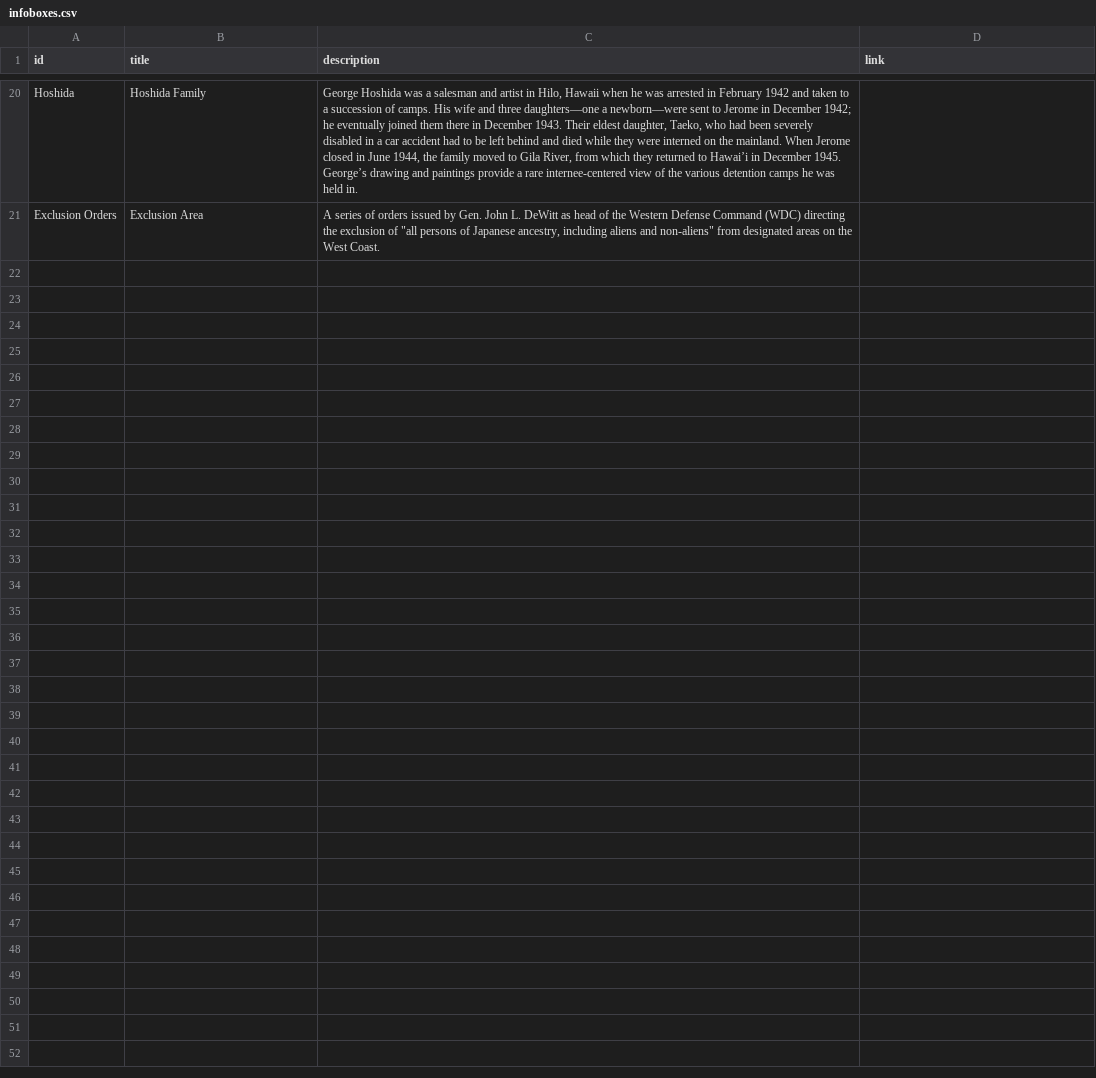
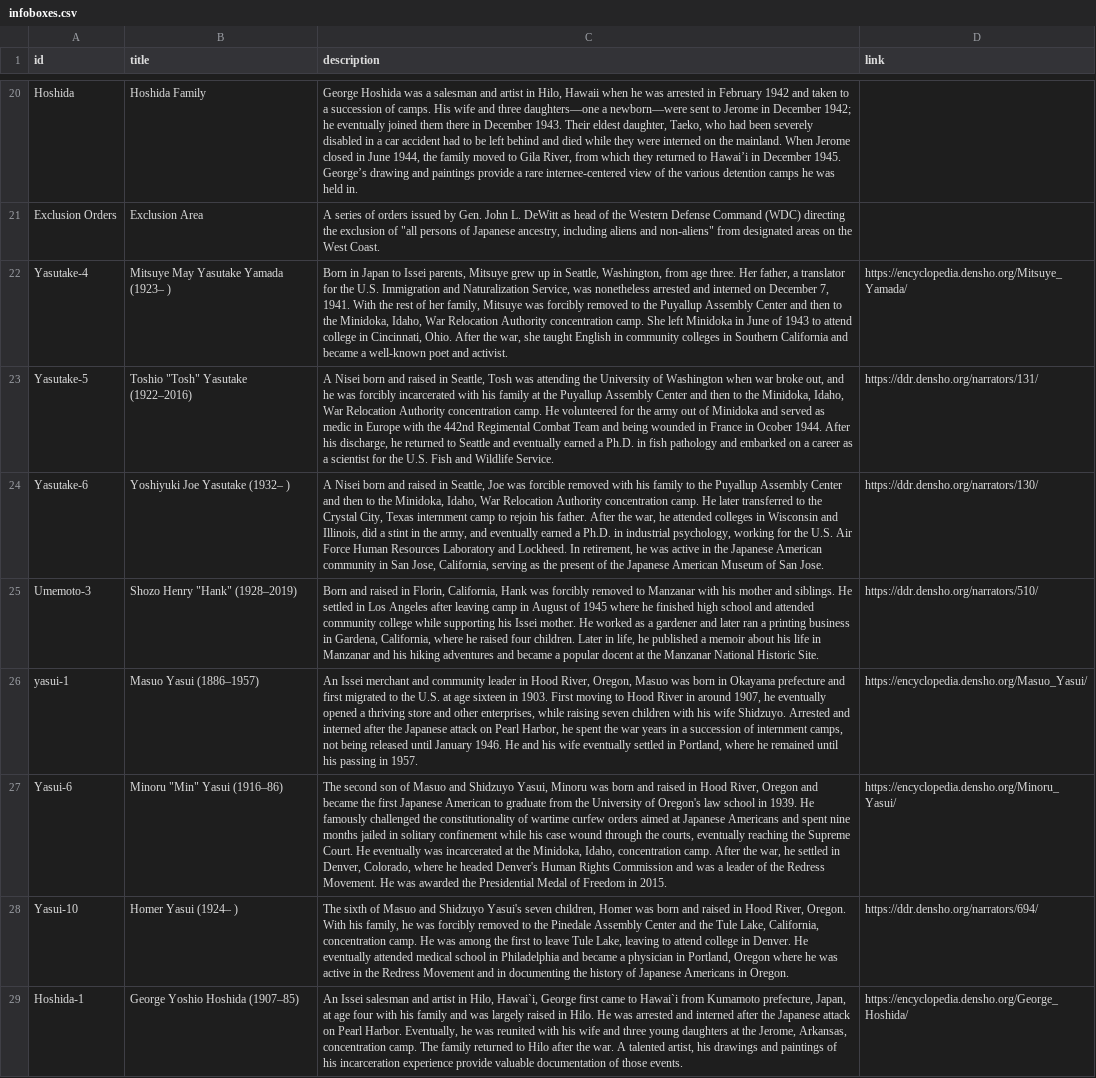
Before and after one commit to denshoproject/sites-of-shame-app, a CSV file: public/infoboxes.csv, drawn as a sheet; only a part is shown, gaps mark what is left out; the diff names each change by its address in the sheet, - before the commit and + after, or states it on an @@ line.

Commit message:
Added individual bios to Family Journeys (220)

```diff
--- a/public/infoboxes.csv
+++ b/public/infoboxes.csv
+row 22: Yasutake-4 | Mitsuye May Yasutake Yamada (1923– ) | Born in Japan to Issei parents, Mitsuye grew up in Seattle, Washington, from age three. Her father, a translator for the U.S. Immigration and Naturalization Service, was nonetheless arrested and interned on December 7, 1941. With the rest of her family, Mitsuye was forcibly removed to the Puyallup Assembly Center and then to the Minidoka, Idaho, War Relocation Authority concentration camp. She left Minidoka in June of 1943 to attend college in Cincinnati, Ohio. After the war, she taught English in community colleges in Southern California and became a well-known poet and activist. | https://encyclopedia.densho.org/Mitsuye_Yamada/
+row 23: Yasutake-5 | Toshio "Tosh" Yasutake (1922–2016) | A Nisei born and raised in Seattle, Tosh was attending the University of Washington when war broke out, and he was forcibly incarcerated with his family at the Puyallup Assembly Center and then to the Minidoka, Idaho, War Relocation Authority concentration camp. He volunteered for the army out of Minidoka and served as medic in Europe with the 442nd Regimental Combat Team and being wounded in France in Ocober 1944. After his discharge, he returned to Seattle and eventually earned a Ph.D. in fish pathology and embarked on a career as a scientist for the U.S. Fish and Wildlife Service. | https://ddr.densho.org/narrators/131/
+row 24: Yasutake-6 | Yoshiyuki Joe Yasutake (1932– ) | A Nisei born and raised in Seattle, Joe was forcible removed with his family to the Puyallup Assembly Center and then to the Minidoka, Idaho, War Relocation Authority concentration camp. He later transferred to the Crystal City, Texas internment camp to rejoin his father. After the war, he attended colleges in Wisconsin and Illinois, did a stint in the army, and eventually earned a Ph.D. in industrial psychology, working for the U.S. Air Force Human Resources Laboratory and Lockheed. In retirement, he was active in the Japanese American community in San Jose, California, serving as the present of the Japanese American Museum of San Jose. | https://ddr.densho.org/narrators/130/
+row 25: Umemoto-3 | Shozo Henry "Hank" (1928–2019) | Born and raised in Florin, California, Hank was forcibly removed to Manzanar with his mother and siblings. He settled in Los Angeles after leaving camp in August of 1945 where he finished high school and attended community college while supporting his Issei mother. He worked as a gardener and later ran a printing business in Gardena, California, where he raised four children. Later in life, he published a memoir about his life in Manzanar and his hiking adventures and became a popular docent at the Manzanar National Historic Site. | https://ddr.densho.org/narrators/510/
+row 26: yasui-1 | Masuo Yasui (1886–1957) | An Issei merchant and community leader in Hood River, Oregon, Masuo was born in Okayama prefecture and first migrated to the U.S. at age sixteen in 1903. First moving to Hood River in around 1907, he eventually opened a thriving store and other enterprises, while raising seven children with his wife Shidzuyo. Arrested and interned after the Japanese attack on Pearl Harbor, he spent the war years in a succession of internment camps, not being released until January 1946. He and his wife eventually settled in Portland, where he remained until his passing in 1957. | https://encyclopedia.densho.org/Masuo_Yasui/
+row 27: Yasui-6 | Minoru "Min" Yasui (1916–86) | The second son of Masuo and Shidzuyo Yasui, Minoru was born and raised in Hood River, Oregon and became the first Japanese American to graduate from the University of Oregon's law school in 1939. He famously challenged the constitutionality of wartime curfew orders aimed at Japanese Americans and spent nine months jailed in solitary confinement while his case wound through the courts, eventually reaching the Supreme Court. He eventually was incarcerated at the Minidoka, Idaho, concentration camp. After the war, he settled in Denver, Colorado, where he headed Denver's Human Rights Commission and was a leader of the Redress Movement. He was awarded the Presidential Medal of Freedom in 2015. | https://encyclopedia.densho.org/Minoru_Yasui/
+row 28: Yasui-10 | Homer Yasui (1924– ) | The sixth of Masuo and Shidzuyo Yasui's seven children, Homer was born and raised in Hood River, Oregon. With his family, he was forcibly removed to the Pinedale Assembly Center and the Tule Lake, California, concentration camp. He was among the first to leave Tule Lake, leaving to attend college in Denver. He eventually attended medical school in Philadelphia and became a physician in Portland, Oregon where he was active in the Redress Movement and in documenting the history of Japanese Americans in Oregon. | https://ddr.densho.org/narrators/694/
+row 29: Hoshida-1 | George Yoshio Hoshida (1907–85) | An Issei salesman and artist in Hilo, Hawai`i, George first came to Hawai`i from Kumamoto prefecture, Japan, at age four with his family and was largely raised in Hilo. He was arrested and interned after the Japanese attack on Pearl Harbor. Eventually, he was reunited with his wife and three young daughters at the Jerome, Arkansas, concentration camp. The family returned to Hilo after the war. A talented artist, his drawings and paintings of his incarceration experience provide valuable documentation of those events. | https://encyclopedia.densho.org/George_Hoshida/
```
Also changed, not shown: public/data/family-journeys.csv, 1 other file.
